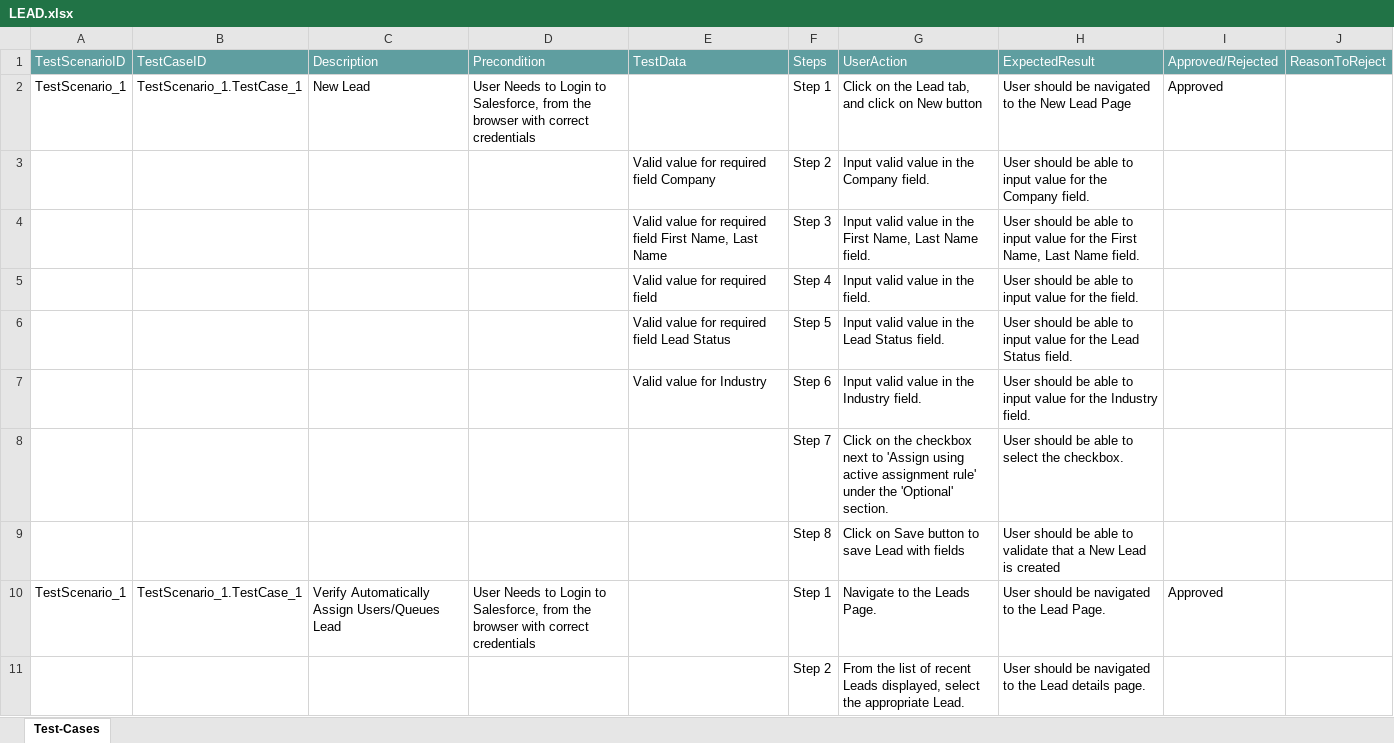
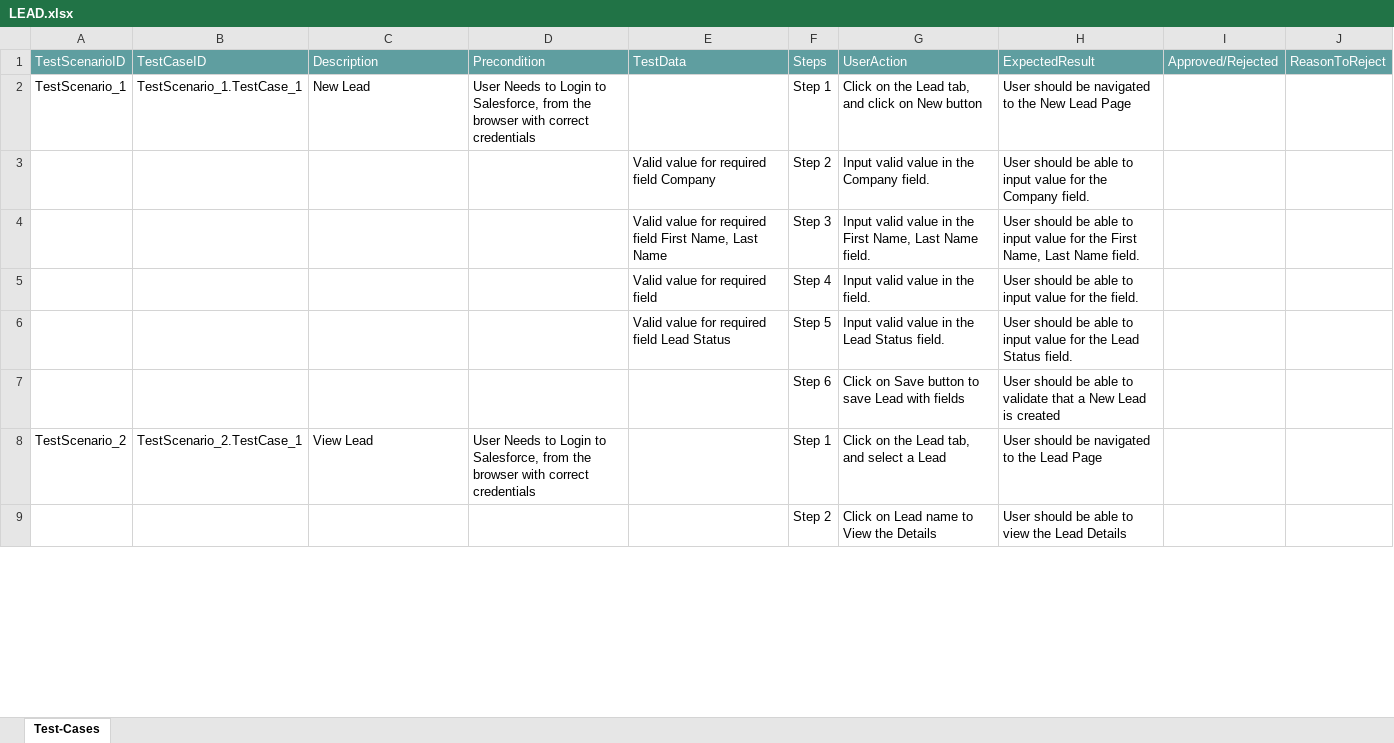
Before and after one commit to ShaikMohamedIrfan/NewTestingM2, an Excel workbook: LEAD.xlsx, sheet Test-Cases, drawn as a sheet; only a part is shown; values as stored, in another font and other column widths than the file's, no borders; table styles not drawn; removed rows and columns are numbered as before the commit, all else as after; the diff covers the shown part only; the diff names each change by its address in the sheet, - before the commit and + after, or states it on an @@ line.

Commit message:
Initial Commit for Verification of Test cases

```diff
--- a/LEAD.xlsx (sheet Test-Cases)
+++ b/LEAD.xlsx (sheet Test-Cases)
-I2: Approved
+I2: (empty)
-row 7:  |  |  |  | Valid value for Industry | Step 6 | Input valid value in the Industry field. | User should be able to input value for the Industry field.
-row 8:  |  |  |  |  | Step 7 | Click on the checkbox next to 'Assign using active assignment rule' under the 'Optional' section. | User should be able to select the checkbox.
-F7: Step 8
+F7: Step 6
-A8: TestScenario_1
+A8: TestScenario_2
-B8: TestScenario_1.TestCase_1
+B8: TestScenario_2.TestCase_1
-C8: Verify Automatically Assign Users/Queues Lead
+C8: View Lead
-G8: Navigate to the Leads Page.
+G8: Click on the Lead tab, and select a Lead
-H8: User should be navigated to the Lead Page.
+H8: User should be navigated to the Lead Page
-I8: Approved
+I8: (empty)
-G9: From the list of recent Leads displayed, select the appropriate Lead.
+G9: Click on Lead name to View the Details
-H9: …should be navigated to the Lead details page.
+H9: …should be able to view the Lead Details
```
Also changed, not shown: 8 added rows, 1 removed row and 2 edited cells elsewhere in this sheet.
